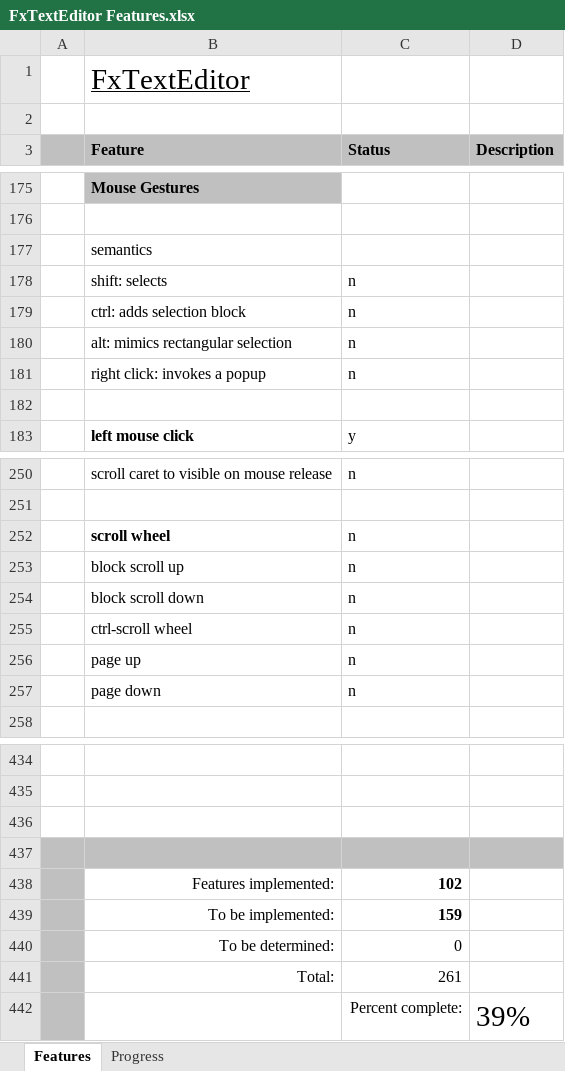
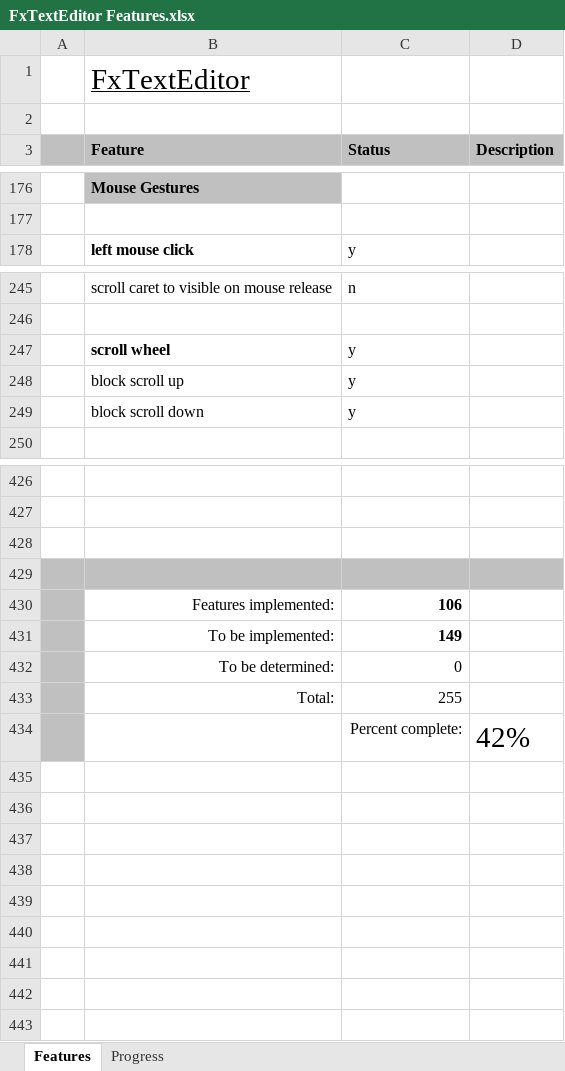
Before and after one commit to andy-goryachev/FxTextEditor, an Excel workbook: FxTextEditor Features.xlsx, sheet Features, drawn as a sheet; only a part is shown, gaps mark what is left out; values as stored, in another font and other column widths than the file's, no borders; conditional formats not drawn; removed rows and columns are numbered as before the commit, all else as after; the diff covers the shown part only; the diff names each change by its address in the sheet, - before the commit and + after, or states it on an @@ line.

Commit message:
scroll caret to visible

```diff
--- a/FxTextEditor Features.xlsx (sheet Features)
+++ b/FxTextEditor Features.xlsx (sheet Features)
-row 177:  | semantics
-row 178:  | shift: selects | n
-row 179:  | ctrl: adds selection block | n
-row 180:  | alt: mimics rectangular selection | n
-row 181:  | right click: invokes a popup | n
-row 182: (empty)
-C247:C249 (Status): n
+C247:C249 (Status): y
-row 255:  | ctrl-scroll wheel | n
-row 256:  | page up | n
-row 257:  | page down | n
-C430 (Status): 102
+C430 (Status): 106
-C431 (Status): 159
+C431 (Status): 149
-C433 (Status): 261
+C433 (Status): 255
-D434 (Description): 39%
+D434 (Description): 42%
```
Also changed, not shown: 1 added row elsewhere in this sheet, sheet Progress, formulas that keep their value, charts or pictures, 2 other files.
